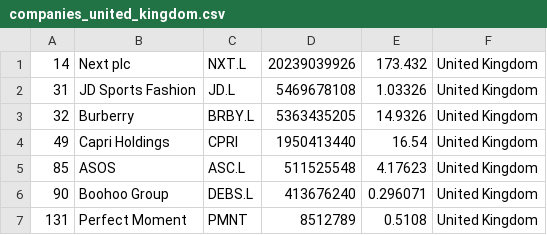
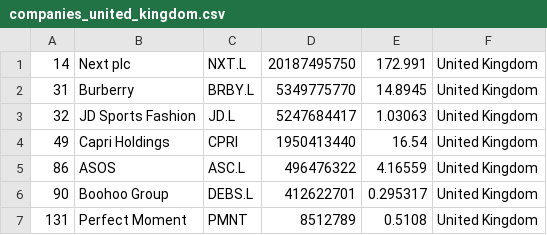
Before and after one commit to bahamut71/merida-june-6-2024, a CSV file: companies_united_kingdom.csv, drawn as a sheet.

```diff
--- a/companies_united_kingdom.csv
+++ b/companies_united_kingdom.csv
@@ -1,7 +1,7 @@
-"14","Next plc","NXT.L","20239039926","173.432","United Kingdom"
-"31","JD Sports Fashion","JD.L","5469678108","1.03326","United Kingdom"
-"32","Burberry","BRBY.L","5363435205","14.9326","United Kingdom"
+"14","Next plc","NXT.L","20187495750","172.991","United Kingdom"
+"31","Burberry","BRBY.L","5349775770","14.8945","United Kingdom"
+"32","JD Sports Fashion","JD.L","5247684417","1.03063","United Kingdom"
 "49","Capri Holdings","CPRI","1950413440","16.54","United Kingdom"
-"85","ASOS","ASC.L","511525548","4.17623","United Kingdom"
-"90","Boohoo Group","DEBS.L","413676240","0.296071","United Kingdom"
+"86","ASOS","ASC.L","496476322","4.16559","United Kingdom"
+"90","Boohoo Group","DEBS.L","412622701","0.295317","United Kingdom"
 "131","Perfect Moment","PMNT","8512789","0.5108","United Kingdom"
```
Also changed, not shown: companies-all.csv, companies_france.csv, 1 other file.
